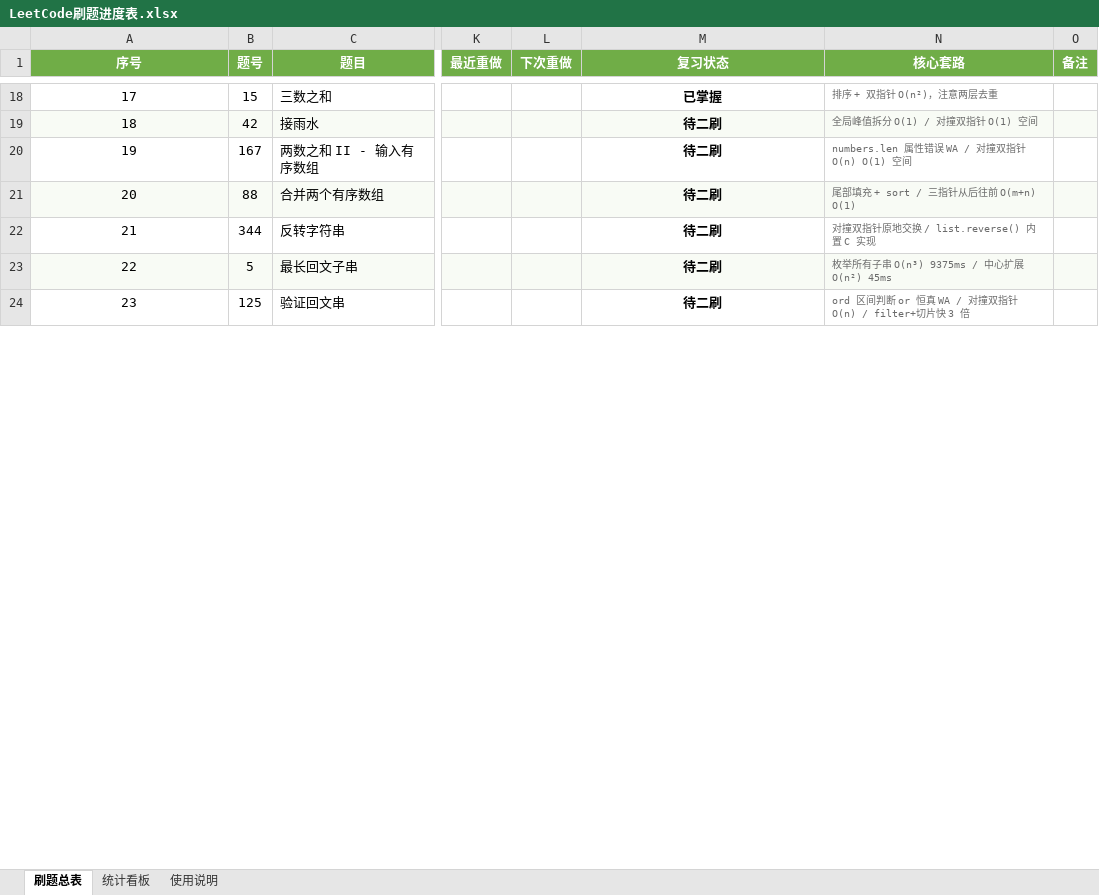
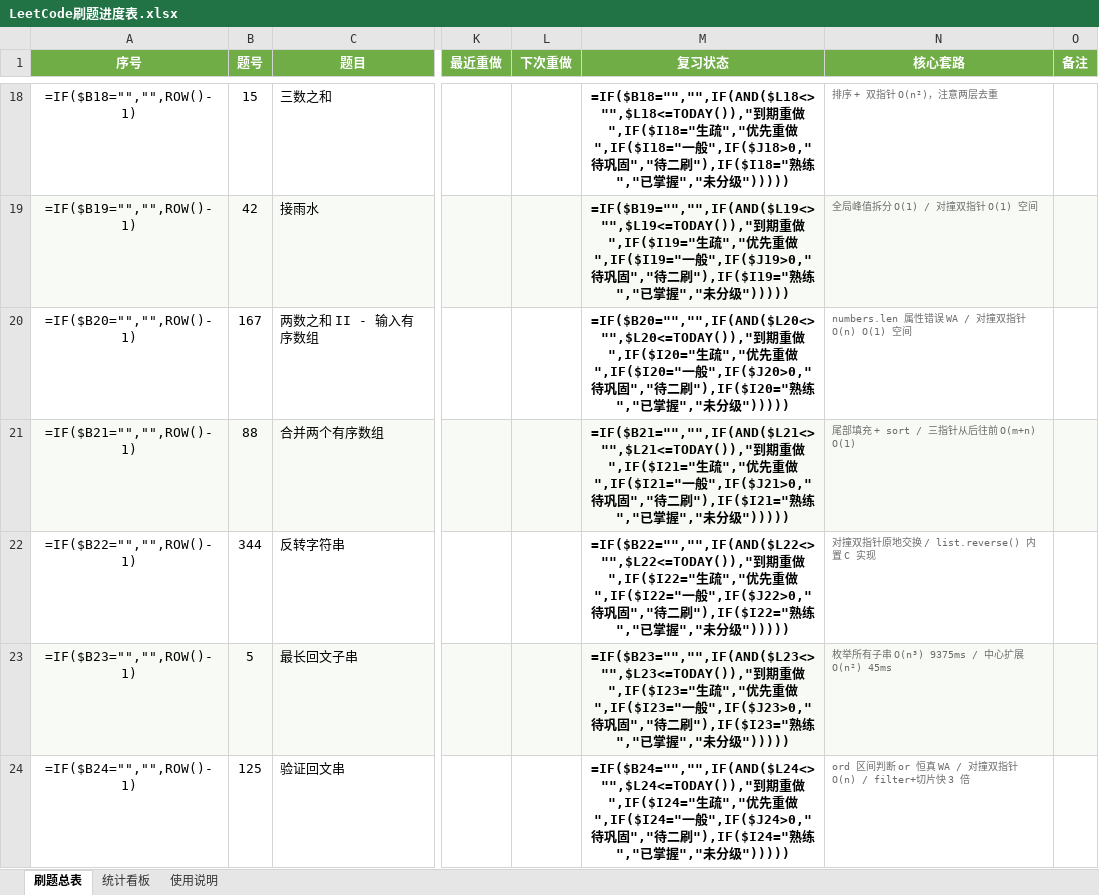
Before and after one commit to cdm-barce/leetcode-practice, an Excel workbook: LeetCode刷题进度表.xlsx, sheet 刷题总表, drawn as a sheet; only a part is shown, gaps mark what is left out; values as stored, in another font and other column widths than the file's, no borders; formulas without a stored value are shown as written; conditional formats not drawn; the diff covers the shown part only; the diff names each change by its address in the sheet, - before the commit and + after, or states it on an @@ line.

```diff
--- a/LeetCode刷题进度表.xlsx (sheet 刷题总表)
+++ b/LeetCode刷题进度表.xlsx (sheet 刷题总表)
-A18 (序号): 17
+A18 (序号): =IF($B18="","",ROW()-1)
-M18 (复习状态): 已掌握
+M18 (复习状态): =IF($B18="","",IF(AND($L18<>"",$L18<=TODAY()),"到期重做",IF($I18="生疏","优先重做",IF($I18="一般",IF($J18>0,"待巩固","待二刷"),IF($I18="熟练","已掌握","未分级")))))
-A19 (序号): 18
+A19 (序号): =IF($B19="","",ROW()-1)
-M19 (复习状态): 待二刷
+M19 (复习状态): =IF($B19="","",IF(AND($L19<>"",$L19<=TODAY()),"到期重做",IF($I19="生疏","优先重做",IF($I19="一般",IF($J19>0,"待巩固","待二刷"),IF($I19="熟练","已掌握","未分级")))))
-A20 (序号): 19
+A20 (序号): =IF($B20="","",ROW()-1)
-M20 (复习状态): 待二刷
+M20 (复习状态): =IF($B20="","",IF(AND($L20<>"",$L20<=TODAY()),"到期重做",IF($I20="生疏","优先重做",IF($I20="一般",IF($J20>0,"待巩固","待二刷"),IF($I20="熟练","已掌握","未分级")))))
-A21 (序号): 20
+A21 (序号): =IF($B21="","",ROW()-1)
-M21 (复习状态): 待二刷
+M21 (复习状态): =IF($B21="","",IF(AND($L21<>"",$L21<=TODAY()),"到期重做",IF($I21="生疏","优先重做",IF($I21="一般",IF($J21>0,"待巩固","待二刷"),IF($I21="熟练","已掌握","未分级")))))
-A22 (序号): 21
+A22 (序号): =IF($B22="","",ROW()-1)
-M22 (复习状态): 待二刷
+M22 (复习状态): =IF($B22="","",IF(AND($L22<>"",$L22<=TODAY()),"到期重做",IF($I22="生疏","优先重做",IF($I22="一般",IF($J22>0,"待巩固","待二刷"),IF($I22="熟练","已掌握","未分级")))))
-A23 (序号): 22
+A23 (序号): =IF($B23="","",ROW()-1)
-M23 (复习状态): 待二刷
+M23 (复习状态): =IF($B23="","",IF(AND($L23<>"",$L23<=TODAY()),"到期重做",IF($I23="生疏","优先重做",IF($I23="一般",IF($J23>0,"待巩固","待二刷"),IF($I23="熟练","已掌握","未分级")))))
-A24 (序号): 23
+A24 (序号): =IF($B24="","",ROW()-1)
-M24 (复习状态): 待二刷
+M24 (复习状态): =IF($B24="","",IF(AND($L24<>"",$L24<=TODAY()),"到期重做",IF($I24="生疏","优先重做",IF($I24="一般",IF($J24>0,"待巩固","待二刷"),IF($I24="熟练","已掌握","未分级")))))
```
Also changed, not shown: other rows of this sheet, sheet 统计看板, 3 other files.
